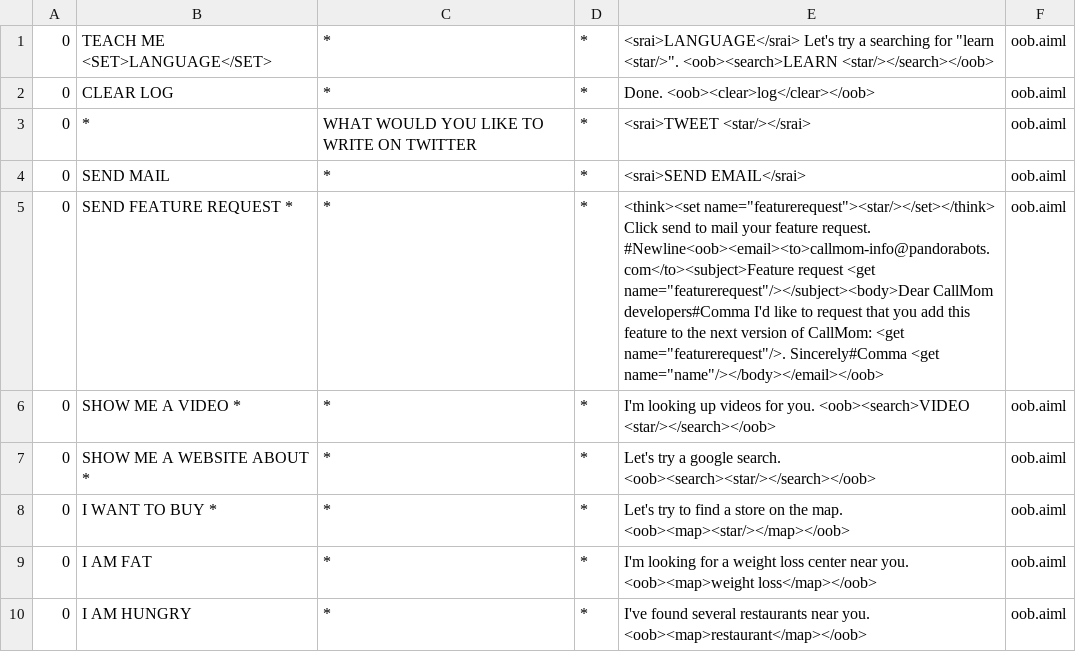
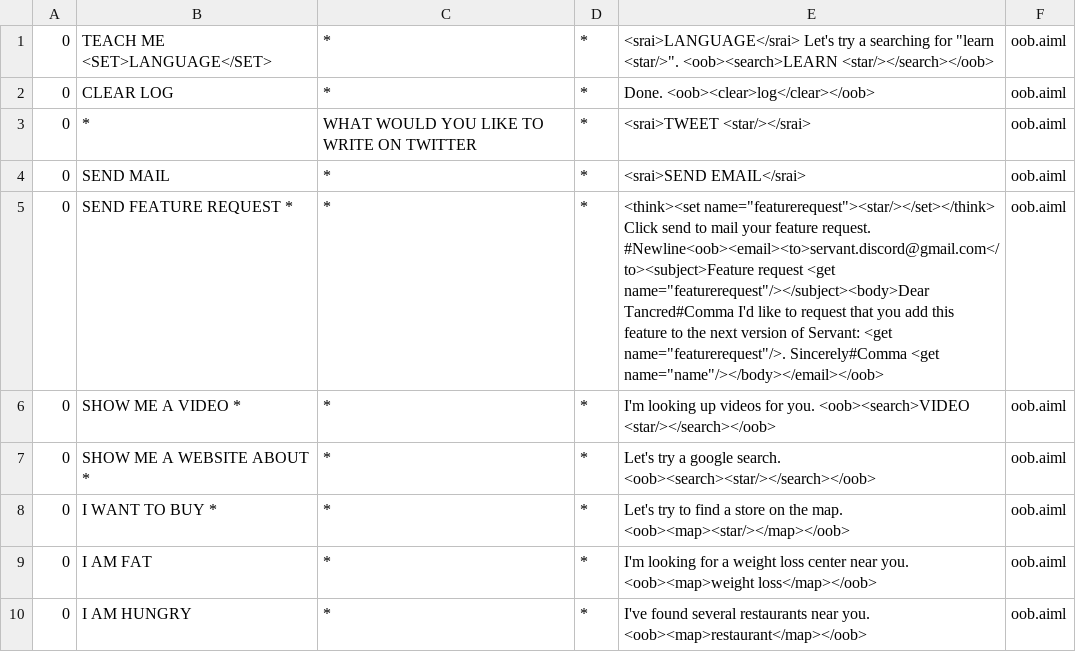
Before and after one commit to Tancred423/Servant, a CSV file: resources/bots/super/aimlif/oob.aiml.csv, drawn as a sheet; only a part is shown.

```diff
--- a/resources/bots/super/aimlif/oob.aiml.csv
+++ b/resources/bots/super/aimlif/oob.aiml.csv
@@ -4,3 +4,3 @@
 0,SEND MAIL,*,*,<srai>SEND EMAIL</srai>,oob.aiml
-0,SEND FEATURE REQUEST *,*,*,<think><set name="featurerequest"><star/></set></think> Click send to mail your feature request.  #Newline<oob><email><to>callmom-info@pandorabots.com</to><subject>Feature request <get name="featurerequest"/></subject><body>Dear CallMom developers#Comma I'd like to request that you add this feature to the next version of CallMom: <get name="featurerequest"/>.  Sincerely#Comma <get name="name"/></body></email></oob>,oob.aiml
+0,SEND FEATURE REQUEST *,*,*,<think><set name="featurerequest"><star/></set></think> Click send to mail your feature request.  #Newline<oob><email><to>servant.discord@gmail.com</to><subject>Feature request <get name="featurerequest"/></subject><body>Dear Tancred#Comma I'd like to request that you add this feature to the next version of Servant: <get name="featurerequest"/>.  Sincerely#Comma <get name="name"/></body></email></oob>,oob.aiml
 0,SHOW ME A VIDEO *,*,*,I'm looking up videos for you.  <oob><search>VIDEO <star/></search></oob>,oob.aiml
```
Also changed, not shown: resources/bots/super/aimlif/bot_profile.aiml.csv, resources/bots/super/aimlif/contactaction.aiml.csv, 18 other files.
